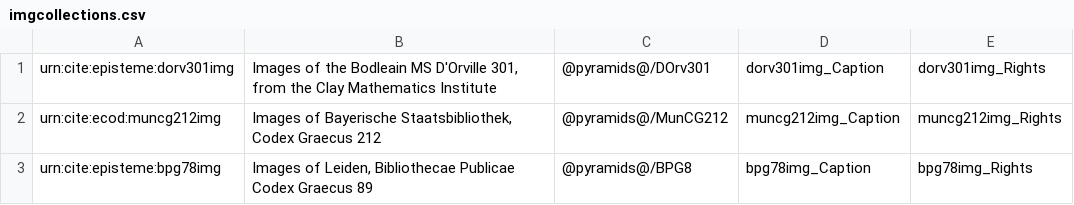
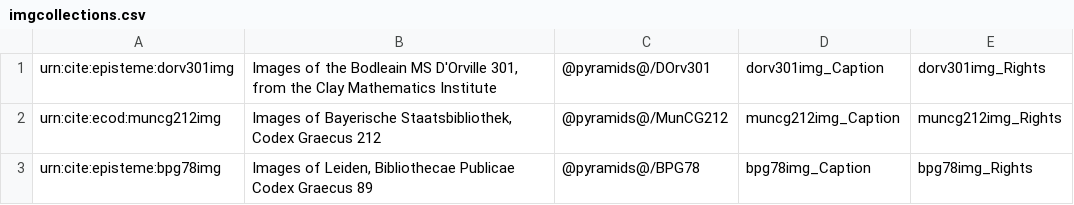
Before and after one commit to neelsmith/episteme, a CSV file: imgs/imgcollections.csv, drawn as a sheet.

Commit message:
Correct typo.

```diff
--- a/imgs/imgcollections.csv
+++ b/imgs/imgcollections.csv
@@ -2,2 +2,2 @@ urn:cite:episteme:dorv301img,"Images of the Bodleain MS D'Orville 301, from the
 urn:cite:ecod:muncg212img,"Images of Bayerische Staatsbibliothek, Codex Graecus 212","@pyramids@/MunCG212",muncg212img_Caption,muncg212img_Rights
-urn:cite:episteme:bpg78img,"Images of Leiden, Bibliothecae Publicae Codex Graecus 89","@pyramids@/BPG8",bpg78img_Caption,bpg78img_Rights
+urn:cite:episteme:bpg78img,"Images of Leiden, Bibliothecae Publicae Codex Graecus 89","@pyramids@/BPG78",bpg78img_Caption,bpg78img_Rights
```
